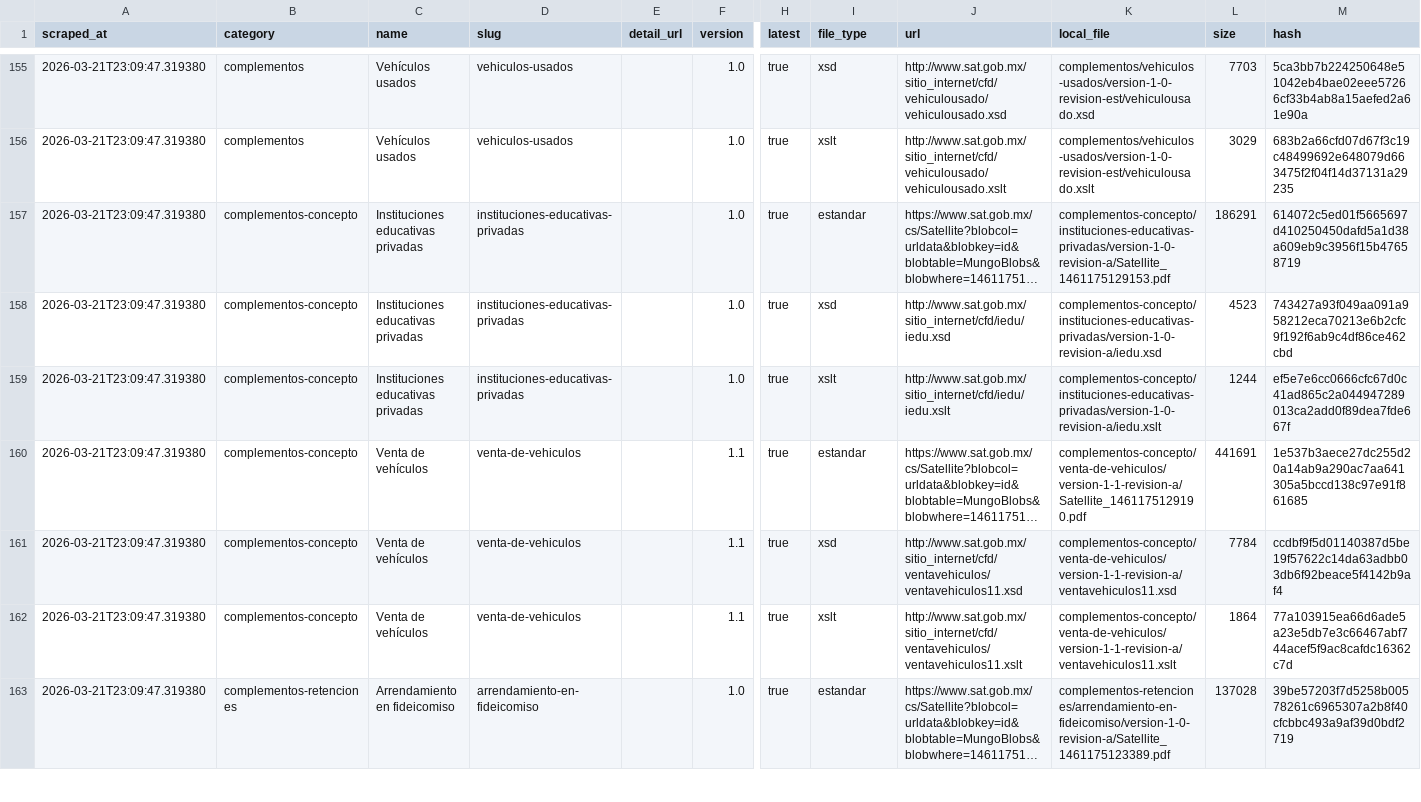
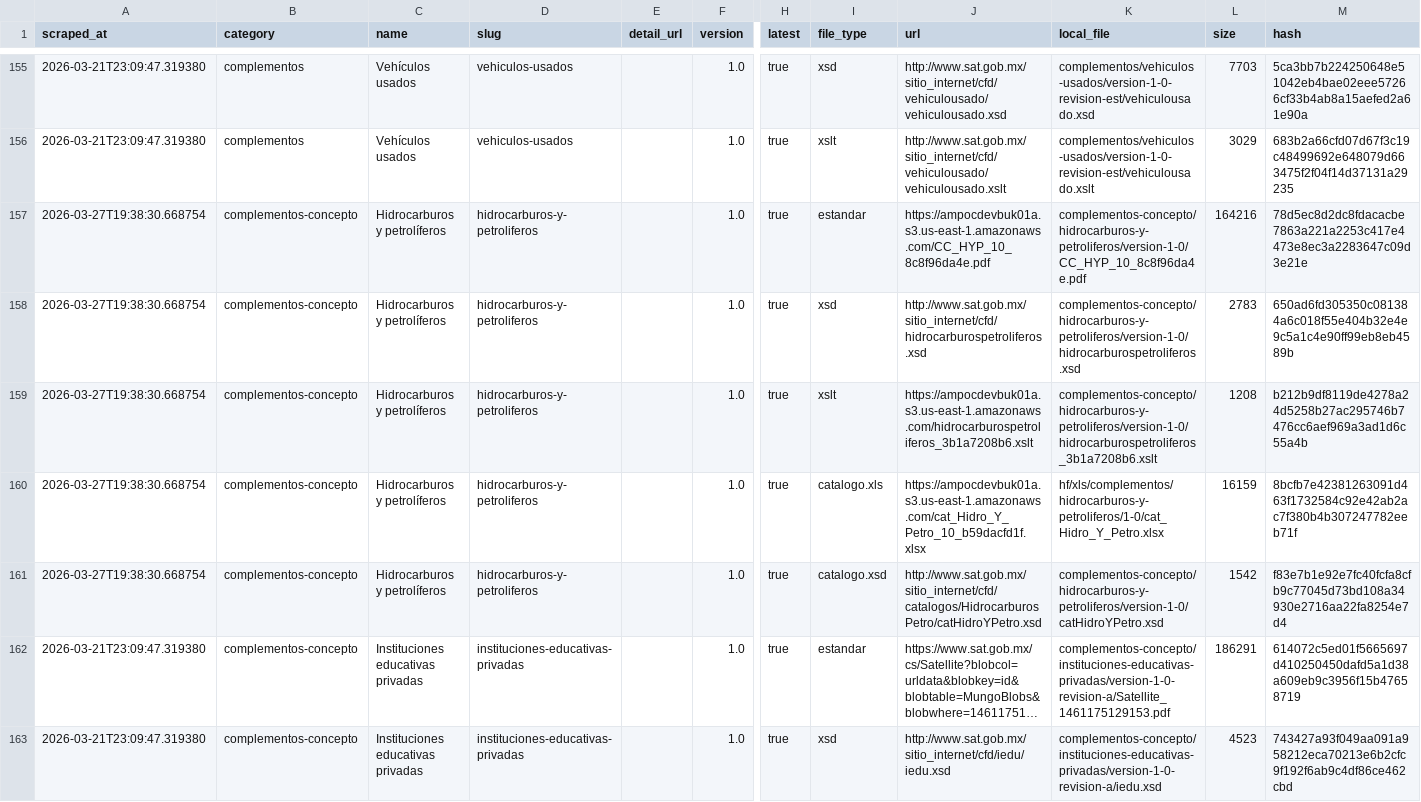
Before and after one commit to mayrop/sat-metadata-scraper, a CSV file: output/catalog.csv, drawn as a sheet; only a part is shown, gaps mark what is left out; the shorter side is filled out with more unchanged rows; long unchanged cells end in …; rows hold the shown columns only; the diff names each change by its address in the sheet, - before the commit and + after, or states it on an @@ line.

```diff
--- a/output/catalog.csv
+++ b/output/catalog.csv
+row 157: 2026-03-27T19:38:30.668754 | complementos-concepto | Hidrocarburos y petrolíferos | hidrocarburos-y-petroliferos |  | 1.0 | true | estandar | https://ampocdevbuk01a.s3.us-east-1.amazonaws.com/CC_HYP_10_8c8f96da4e.pdf | complementos-concepto/hidrocarburos-y-petroliferos/version-1-0/CC_HYP_10_8c8f96da4e.pdf | 164216 | 78d5ec8d2dc8fdacacbe7863a221a2253c417e4473e8ec3a2283647c09d3e21e
+row 158: 2026-03-27T19:38:30.668754 | complementos-concepto | Hidrocarburos y petrolíferos | hidrocarburos-y-petroliferos |  | 1.0 | true | xsd | http://www.sat.gob.mx/sitio_internet/cfd/hidrocarburospetroliferos.xsd | complementos-concepto/hidrocarburos-y-petroliferos/version-1-0/hidrocarburospetroliferos.xsd | 2783 | 650ad6fd305350c081384a6c018f55e404b32e4e9c5a1c4e90ff99eb8eb4589b
+row 159: 2026-03-27T19:38:30.668754 | complementos-concepto | Hidrocarburos y petrolíferos | hidrocarburos-y-petroliferos |  | 1.0 | true | xslt | https://ampocdevbuk01a.s3.us-east-1.amazonaws.com/hidrocarburospetroliferos_3b1a7208b6.xslt | complementos-concepto/hidrocarburos-y-petroliferos/version-1-0/hidrocarburospetroliferos_3b1a7208b6.xslt | 1208 | b212b9df8119de4278a24d5258b27ac295746b7476cc6aef969a3ad1d6c55a4b
+row 160: 2026-03-27T19:38:30.668754 | complementos-concepto | Hidrocarburos y petrolíferos | hidrocarburos-y-petroliferos |  | 1.0 | true | catalogo.xls | https://ampocdevbuk01a.s3.us-east-1.amazonaws.com/cat_Hidro_Y_Petro_10_b59dacfd1f.xlsx | hf/xls/complementos/hidrocarburos-y-petroliferos/1-0/cat_Hidro_Y_Petro.xlsx | 16159 | 8bcfb7e42381263091d463f1732584c92e42ab2ac7f380b4b307247782eeb71f
+row 161: 2026-03-27T19:38:30.668754 | complementos-concepto | Hidrocarburos y petrolíferos | hidrocarburos-y-petroliferos |  | 1.0 | true | catalogo.xsd | http://www.sat.gob.mx/sitio_internet/cfd/catalogos/HidrocarburosPetro/catHidroYPetro.xsd | complementos-concepto/hidrocarburos-y-petroliferos/version-1-0/catHidroYPetro.xsd | 1542 | f83e7b1e92e7fc40fcfa8cfb9c77045d73bd108a34930e2716aa22fa8254e7d4
```
Also changed, not shown: catalog_state.csv, 5 other files.
